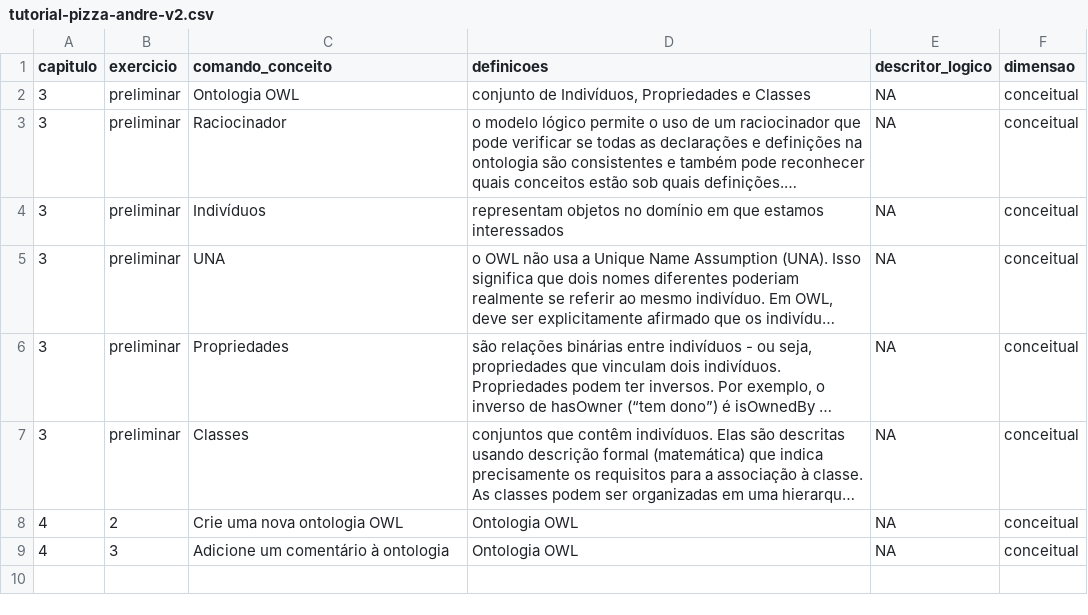
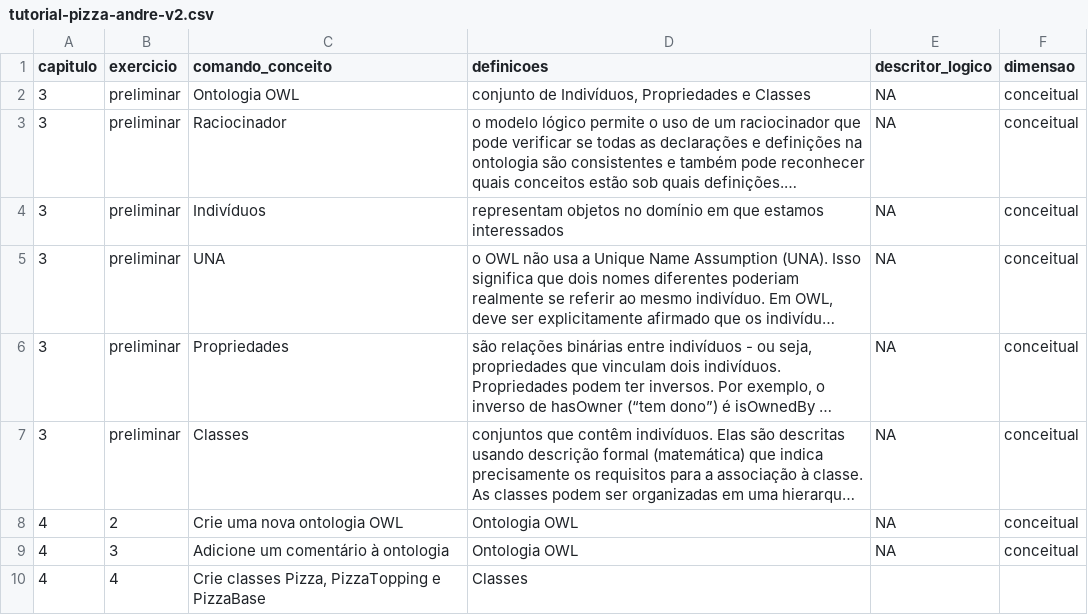
Before and after one commit to Andrelamor/ontologia-tutorial, a CSV file: tutorial-pizza-andre-v2.csv, drawn as a sheet; long unchanged cells end in …; the diff names each change by its address in the sheet, - before the commit and + after, or states it on an @@ line.

Commit message:
4 - Crie classes Pizza, PizzaTopping e PizzaBase

```diff
--- a/tutorial-pizza-andre-v2.csv
+++ b/tutorial-pizza-andre-v2.csv
+row 10: 4 | 4 | Crie classes Pizza, PizzaTopping e PizzaBase | Classes
```
Also changed, not shown: 2 other files.
